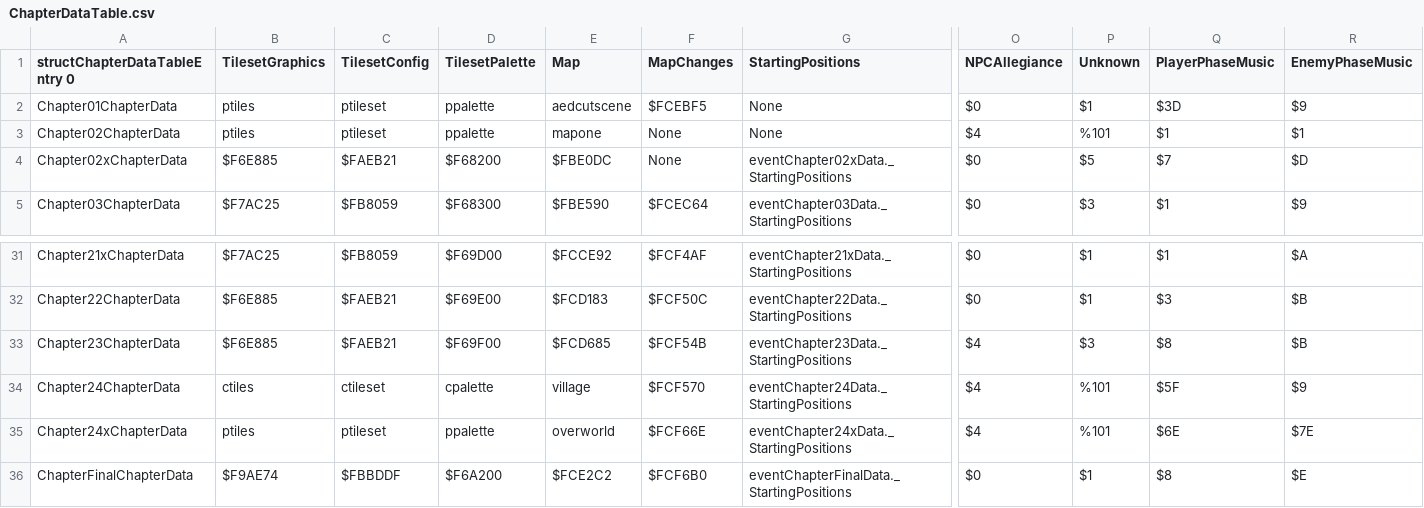
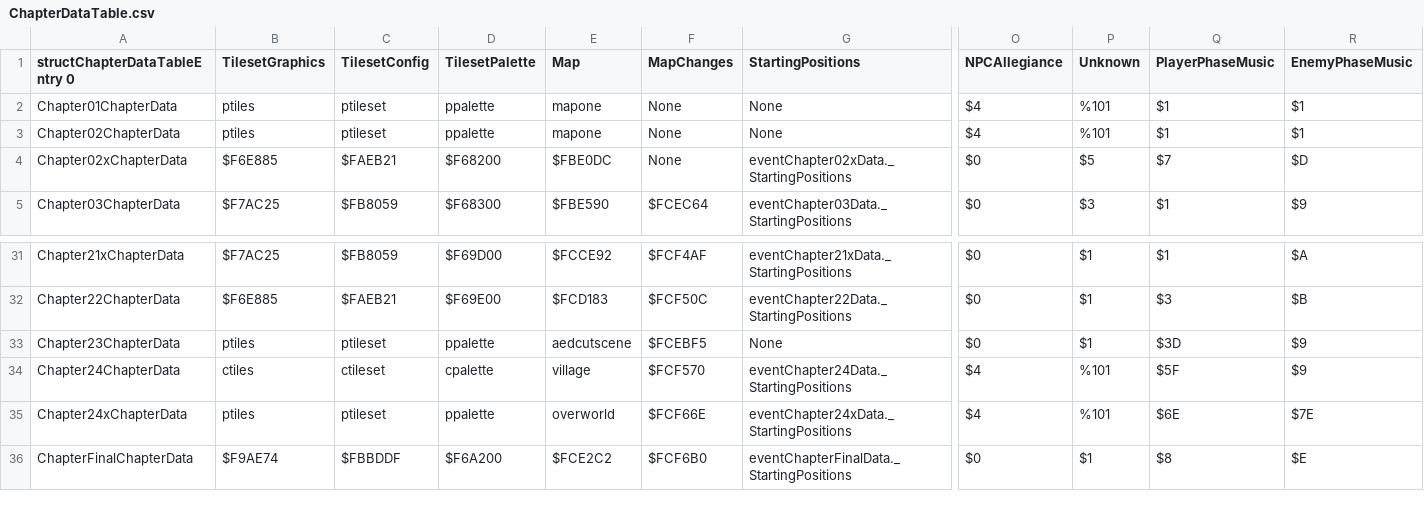
Before and after one commit to muffinfrommars/sceolang, a CSV file: tables/CHAPTERS/ChapterDataTable.csv, drawn as a sheet; only a part is shown, gaps mark what is left out; the diff covers the shown part only; the diff names each change by its address in the sheet, - before the commit and + after, or states it on an @@ line.

```diff
--- a/tables/CHAPTERS/ChapterDataTable.csv
+++ b/tables/CHAPTERS/ChapterDataTable.csv
-E2 (Map): aedcutscene
+E2 (Map): mapone
-F2 (MapChanges): $FCEBF5
+F2 (MapChanges): None
-O2 (NPCAllegiance): $0
+O2 (NPCAllegiance): $4
-P2 (Unknown): $1
+P2 (Unknown): %101
-Q2 (PlayerPhaseMusic): $3D
+Q2 (PlayerPhaseMusic): $1
-R2 (EnemyPhaseMusic): $9
+R2 (EnemyPhaseMusic): $1
-B33 (TilesetGraphics): $F6E885
+B33 (TilesetGraphics): ptiles
-C33 (TilesetConfig): $FAEB21
+C33 (TilesetConfig): ptileset
-D33 (TilesetPalette): $F69F00
+D33 (TilesetPalette): ppalette
-E33 (Map): $FCD685
+E33 (Map): aedcutscene
-F33 (MapChanges): $FCF54B
+F33 (MapChanges): $FCEBF5
-G33 (StartingPositions): eventChapter23Data._StartingPositions
+G33 (StartingPositions): None
-O33 (NPCAllegiance): $4
+O33 (NPCAllegiance): $0
-P33 (Unknown): $3
+P33 (Unknown): $1
-Q33 (PlayerPhaseMusic): $8
+Q33 (PlayerPhaseMusic): $3D
-R33 (EnemyPhaseMusic): $B
+R33 (EnemyPhaseMusic): $9
```
Also changed, not shown: 5 edited cells elsewhere in this file, 3 other files.
